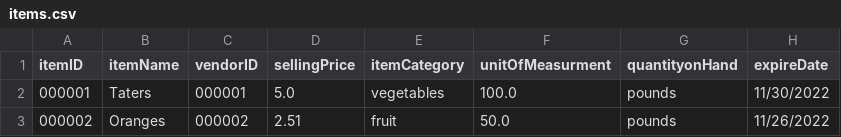
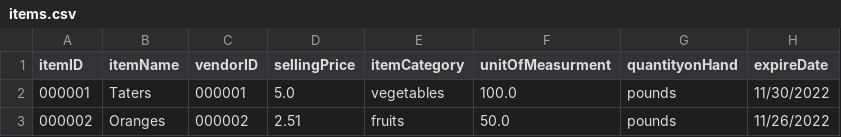
Before and after one commit to atjames/OrderManagementApp, a CSV file: Resources/items.csv, drawn as a sheet.

Commit message:
completed the CreateItem functionality.

```diff
--- a/Resources/items.csv
+++ b/Resources/items.csv
@@ -2,2 +2,2 @@ itemID,itemName,vendorID,sellingPrice,itemCategory,unitOfMeasurment,quantityonHa
 000001,Taters,000001,5.0,vegetables,100.0,pounds,11/30/2022
-000002,Oranges,000002,2.51,fruit,50.0,pounds,11/26/2022
+000002,Oranges,000002,2.51,fruits,50.0,pounds,11/26/2022
```
Also changed, not shown: 4 other files.
